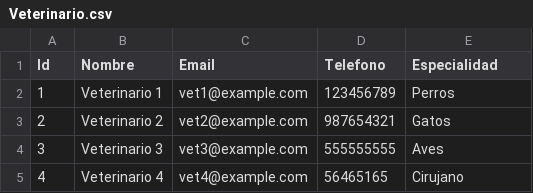
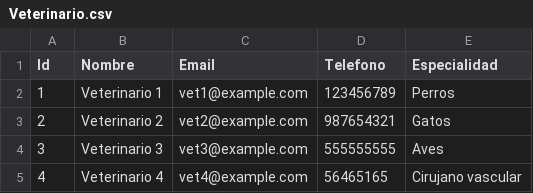
Before and after one commit to omapache/Veterinaria, a CSV file: Persistencia/Data/Csv/Veterinario.csv, drawn as a sheet.

```diff
--- a/Persistencia/Data/Csv/Veterinario.csv
+++ b/Persistencia/Data/Csv/Veterinario.csv
@@ -4,2 +4,2 @@ Id,Nombre,Email,Telefono,Especialidad
 3,Veterinario 3,vet3@example.com,555555555,Aves
-4,Veterinario 4,vet4@example.com,56465165,Cirujano
+4,Veterinario 4,vet4@example.com,56465165,Cirujano vascular
```
Also changed, not shown: Persistencia/Data/Csv/Cita.csv, 3 other files.
